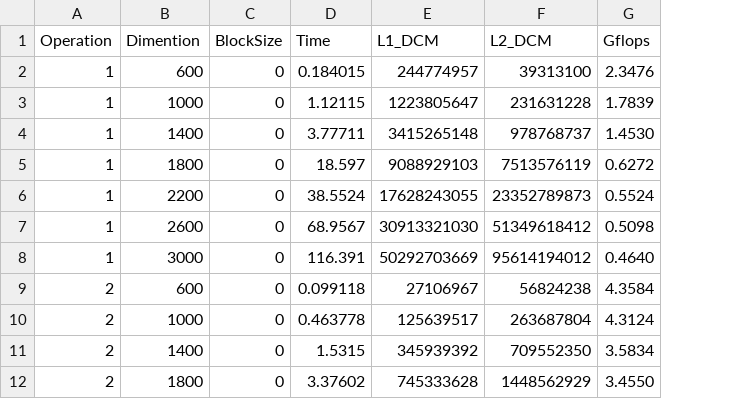
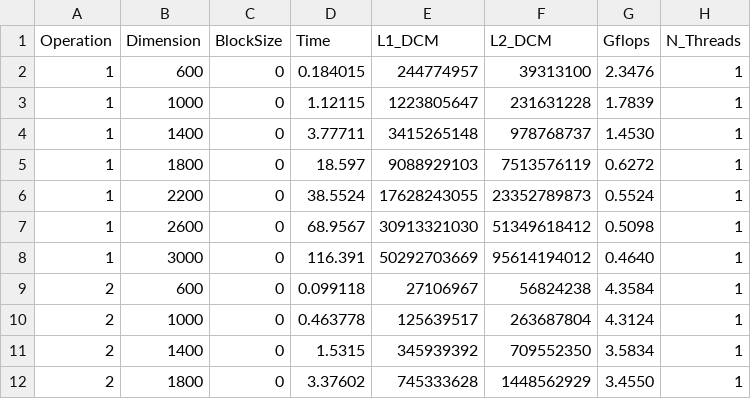
Before and after one commit to Mansur-Mustafin/CDP-ParallelComputing, a CSV file: assign1/src/output/22_02/results_cpp.csv, drawn as a sheet; only a part is shown; the diff names each change by its address in the sheet, - before the commit and + after, or states it on an @@ line.

Commit message:
added more results and analyse.py

```diff
--- a/assign1/src/output/22_02/results_cpp.csv
+++ b/assign1/src/output/22_02/results_cpp.csv
+column H (N_Threads), rows 2-12: all 1
-B1: Dimention
+B1: Dimension
```
Also changed, not shown: 6 other files.
